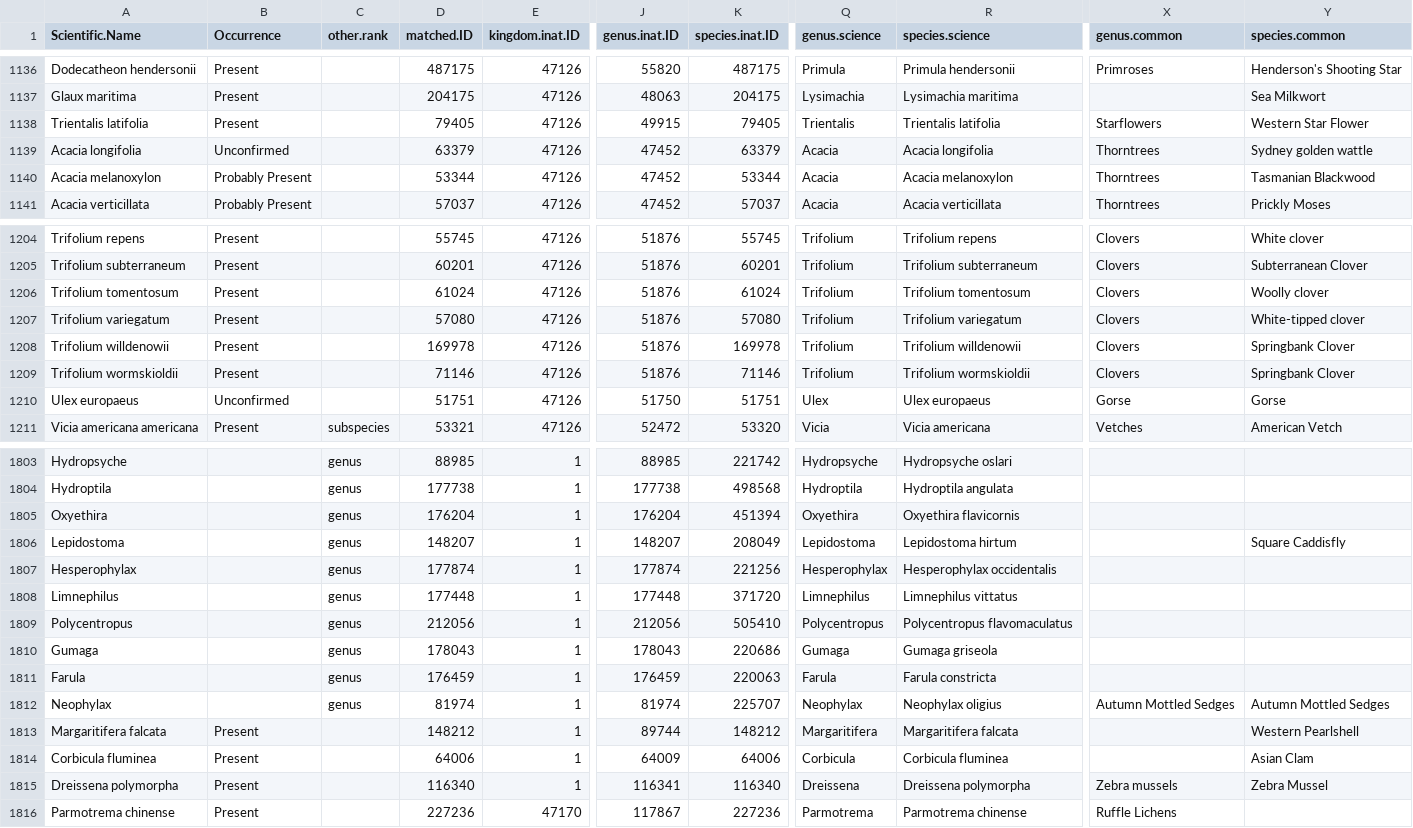
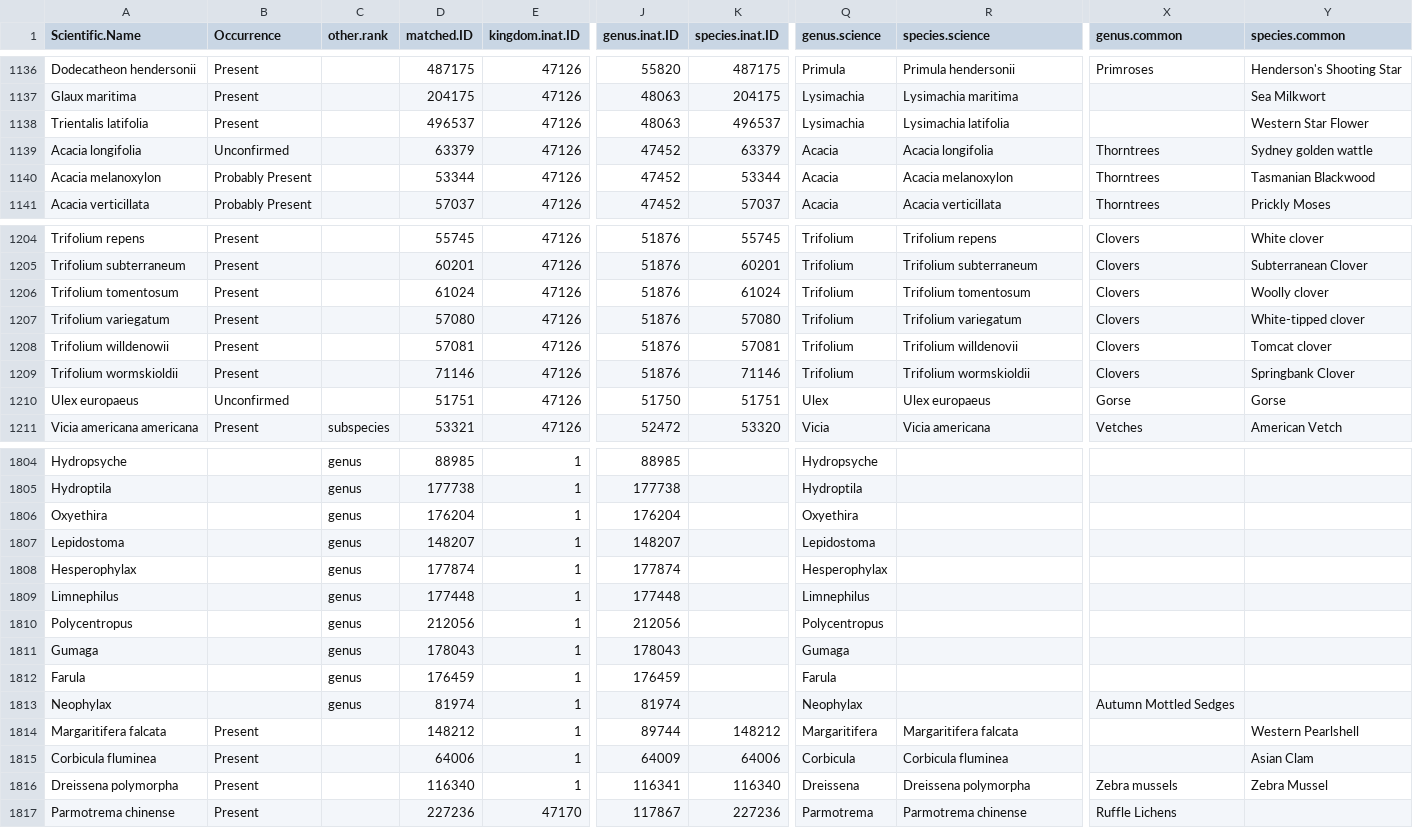
Before and after one commit to matthewkling/natlas, a CSV file: processed_data/PORE_data/PORE_clean_NPSpecies.csv, drawn as a sheet; only a part is shown, gaps mark what is left out; addresses are those after the commit; the diff covers the shown part only; the diff names each change by its address in the sheet, - before the commit and + after, or states it on an @@ line.

```diff
--- a/processed_data/PORE_data/PORE_clean_NPSpecies.csv
+++ b/processed_data/PORE_data/PORE_clean_NPSpecies.csv
-D1138 (matched.ID): 79405
+D1138 (matched.ID): 496537
-J1138 (genus.inat.ID): 49915
+J1138 (genus.inat.ID): 48063
-K1138 (species.inat.ID): 79405
+K1138 (species.inat.ID): 496537
-Q1138 (genus.science): Trientalis
+Q1138 (genus.science): Lysimachia
-R1138 (species.science): Trientalis latifolia
+R1138 (species.science): Lysimachia latifolia
-X1138 (genus.common): Starflowers
+X1138 (genus.common): (empty)
-D1208 (matched.ID): 169978
+D1208 (matched.ID): 57081
-K1208 (species.inat.ID): 169978
+K1208 (species.inat.ID): 57081
-R1208 (species.science): Trifolium willdenowii
+R1208 (species.science): Trifolium willdenovii
-Y1208 (species.common): Springbank Clover
+Y1208 (species.common): Tomcat clover
-K1804 (species.inat.ID): 221742
+K1804 (species.inat.ID): (empty)
-R1804 (species.science): Hydropsyche oslari
+R1804 (species.science): (empty)
-K1805 (species.inat.ID): 498568
+K1805 (species.inat.ID): (empty)
-R1805 (species.science): Hydroptila angulata
+R1805 (species.science): (empty)
-K1806 (species.inat.ID): 451394
+K1806 (species.inat.ID): (empty)
-R1806 (species.science): Oxyethira flavicornis
+R1806 (species.science): (empty)
-K1807 (species.inat.ID): 208049
+K1807 (species.inat.ID): (empty)
-R1807 (species.science): Lepidostoma hirtum
+R1807 (species.science): (empty)
-Y1807 (species.common): Square Caddisfly
+Y1807 (species.common): (empty)
-K1808 (species.inat.ID): 221256
+K1808 (species.inat.ID): (empty)
-R1808 (species.science): Hesperophylax occidentalis
+R1808 (species.science): (empty)
-K1809 (species.inat.ID): 371720
+K1809 (species.inat.ID): (empty)
-R1809 (species.science): Limnephilus vittatus
+R1809 (species.science): (empty)
-K1810 (species.inat.ID): 505410
+K1810 (species.inat.ID): (empty)
-R1810 (species.science): Polycentropus flavomaculatus
+R1810 (species.science): (empty)
-K1811 (species.inat.ID): 220686
+K1811 (species.inat.ID): (empty)
-R1811 (species.science): Gumaga griseola
+R1811 (species.science): (empty)
-K1812 (species.inat.ID): 220063
+K1812 (species.inat.ID): (empty)
-R1812 (species.science): Farula constricta
+R1812 (species.science): (empty)
-K1813 (species.inat.ID): 225707
+K1813 (species.inat.ID): (empty)
-R1813 (species.science): Neophylax oligius
+R1813 (species.science): (empty)
-Y1813 (species.common): Autumn Mottled Sedges
+Y1813 (species.common): (empty)
```
Also changed, not shown: 1 added row and 78 edited cells elsewhere in this file, processed_data/GOGA_data/GOGA_clean_NPSpecies.csv, processed_data/SAMO_data/SAMO_clean_NPSpecies.csv, 22 other files.
